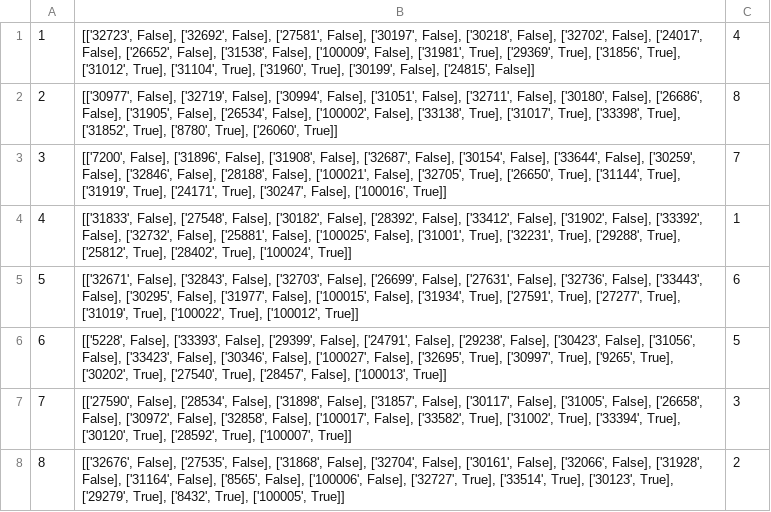
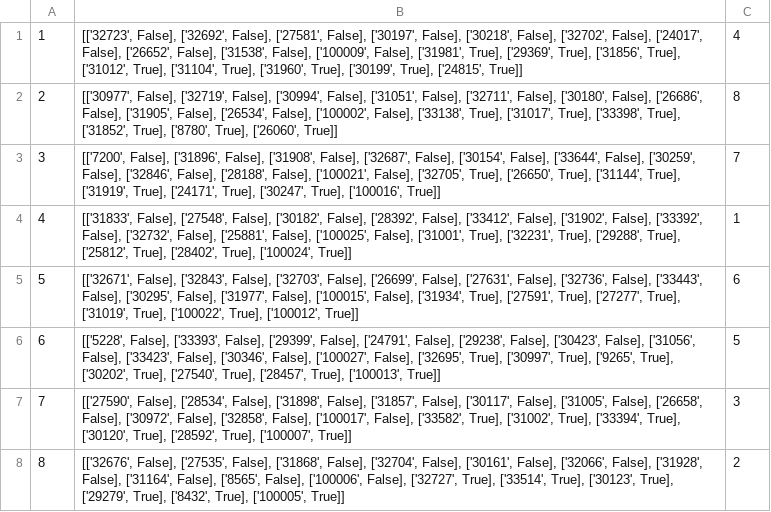
Before and after one commit to beinolf/Fantasy-League-Analyzer, a CSV file: data/week_15.csv, drawn as a sheet.

```diff
--- a/data/week_15.csv
+++ b/data/week_15.csv
@@ -1,7 +1,7 @@
-1,"[['32723', False], ['32692', False], ['27581', False], ['30197', False], ['30218', False], ['32702', False], ['24017', False], ['26652', False], ['31538', False], ['100009', False], ['31981', True], ['29369', True], ['31856', True], ['31012', True], ['31104', True], ['31960', True], ['30199', False], ['24815', False]]",4
+1,"[['32723', False], ['32692', False], ['27581', False], ['30197', False], ['30218', False], ['32702', False], ['24017', False], ['26652', False], ['31538', False], ['100009', False], ['31981', True], ['29369', True], ['31856', True], ['31012', True], ['31104', True], ['31960', True], ['30199', True], ['24815', True]]",4
 2,"[['30977', False], ['32719', False], ['30994', False], ['31051', False], ['32711', False], ['30180', False], ['26686', False], ['31905', False], ['26534', False], ['100002', False], ['33138', True], ['31017', True], ['33398', True], ['31852', True], ['8780', True], ['26060', True]]",8
-3,"[['7200', False], ['31896', False], ['31908', False], ['32687', False], ['30154', False], ['33644', False], ['30259', False], ['32846', False], ['28188', False], ['100021', False], ['32705', True], ['26650', True], ['31144', True], ['31919', True], ['24171', True], ['30247', False], ['100016', True]]",7
+3,"[['7200', False], ['31896', False], ['31908', False], ['32687', False], ['30154', False], ['33644', False], ['30259', False], ['32846', False], ['28188', False], ['100021', False], ['32705', True], ['26650', True], ['31144', True], ['31919', True], ['24171', True], ['30247', True], ['100016', True]]",7
 4,"[['31833', False], ['27548', False], ['30182', False], ['28392', False], ['33412', False], ['31902', False], ['33392', False], ['32732', False], ['25881', False], ['100025', False], ['31001', True], ['32231', True], ['29288', True], ['25812', True], ['28402', True], ['100024', True]]",1
 5,"[['32671', False], ['32843', False], ['32703', False], ['26699', False], ['27631', False], ['32736', False], ['33443', False], ['30295', False], ['31977', False], ['100015', False], ['31934', True], ['27591', True], ['27277', True], ['31019', True], ['100022', True], ['100012', True]]",6
-6,"[['5228', False], ['33393', False], ['29399', False], ['24791', False], ['29238', False], ['30423', False], ['31056', False], ['33423', False], ['30346', False], ['100027', False], ['32695', True], ['30997', True], ['9265', True], ['30202', True], ['27540', True], ['28457', False], ['100013', True]]",5
+6,"[['5228', False], ['33393', False], ['29399', False], ['24791', False], ['29238', False], ['30423', False], ['31056', False], ['33423', False], ['30346', False], ['100027', False], ['32695', True], ['30997', True], ['9265', True], ['30202', True], ['27540', True], ['28457', True], ['100013', True]]",5
 7,"[['27590', False], ['28534', False], ['31898', False], ['31857', False], ['30117', False], ['31005', False], ['26658', False], ['30972', False], ['32858', False], ['100017', False], ['33582', True], ['31002', True], ['33394', True], ['30120', True], ['28592', True], ['100007', True]]",3
```
Also changed, not shown: data/week_10.csv, data/week_11.csv, 12 other files.
